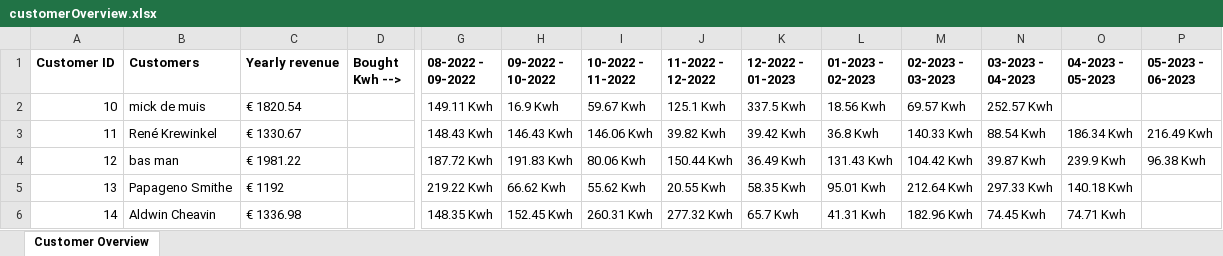
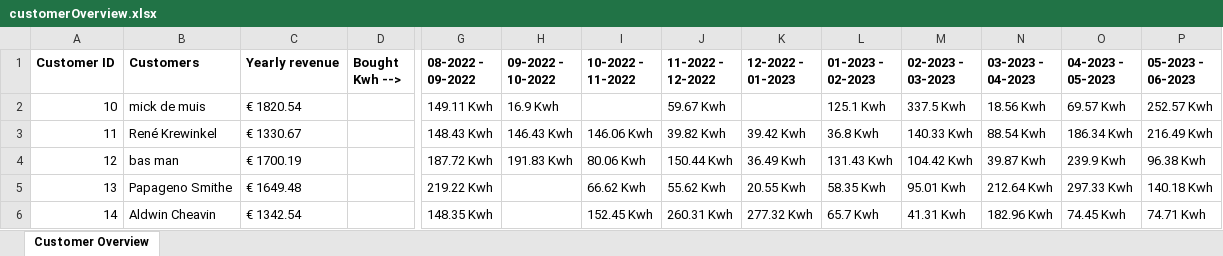
Before and after one commit to Brian-Boersen/ecopowerrr, an Excel workbook: public/Spreadsheets/customerOverview.xlsx, sheet Customer Overview, drawn as a sheet; only a part is shown, gaps mark what is left out; values as stored, in another font and other column widths than the file's, no borders; the diff covers the shown part only; the diff names each change by its address in the sheet, - before the commit and + after, or states it on an @@ line.

Commit message:
overview of revenue per month

```diff
--- a/public/Spreadsheets/customerOverview.xlsx (sheet Customer Overview)
+++ b/public/Spreadsheets/customerOverview.xlsx (sheet Customer Overview)
-I2 (10-2022 - 11-2022): 59.67 Kwh
+I2 (10-2022 - 11-2022): (empty)
-J2 (11-2022 - 12-2022): 125.1 Kwh
+J2 (11-2022 - 12-2022): 59.67 Kwh
-K2 (12-2022 - 01-2023): 337.5 Kwh
+K2 (12-2022 - 01-2023): (empty)
-L2 (01-2023 - 02-2023): 18.56 Kwh
+L2 (01-2023 - 02-2023): 125.1 Kwh
-M2 (02-2023 - 03-2023): 69.57 Kwh
+M2 (02-2023 - 03-2023): 337.5 Kwh
-N2 (03-2023 - 04-2023): 252.57 Kwh
+N2 (03-2023 - 04-2023): 18.56 Kwh
-O2 (04-2023 - 05-2023): (empty)
+O2 (04-2023 - 05-2023): 69.57 Kwh
-P2 (05-2023 - 06-2023): (empty)
+P2 (05-2023 - 06-2023): 252.57 Kwh
-C4 (Yearly revenue): € 1981.22
+C4 (Yearly revenue): € 1700.19
-C5 (Yearly revenue): € 1192
+C5 (Yearly revenue): € 1649.48
-H5 (09-2022 - 10-2022): 66.62 Kwh
+H5 (09-2022 - 10-2022): (empty)
-I5 (10-2022 - 11-2022): 55.62 Kwh
+I5 (10-2022 - 11-2022): 66.62 Kwh
-J5 (11-2022 - 12-2022): 20.55 Kwh
+J5 (11-2022 - 12-2022): 55.62 Kwh
-K5 (12-2022 - 01-2023): 58.35 Kwh
+K5 (12-2022 - 01-2023): 20.55 Kwh
-L5 (01-2023 - 02-2023): 95.01 Kwh
+L5 (01-2023 - 02-2023): 58.35 Kwh
-M5 (02-2023 - 03-2023): 212.64 Kwh
+M5 (02-2023 - 03-2023): 95.01 Kwh
-N5 (03-2023 - 04-2023): 297.33 Kwh
+N5 (03-2023 - 04-2023): 212.64 Kwh
-O5 (04-2023 - 05-2023): 140.18 Kwh
+O5 (04-2023 - 05-2023): 297.33 Kwh
-P5 (05-2023 - 06-2023): (empty)
+P5 (05-2023 - 06-2023): 140.18 Kwh
-C6 (Yearly revenue): € 1336.98
+C6 (Yearly revenue): € 1342.54
-H6 (09-2022 - 10-2022): 152.45 Kwh
+H6 (09-2022 - 10-2022): (empty)
-I6 (10-2022 - 11-2022): 260.31 Kwh
+I6 (10-2022 - 11-2022): 152.45 Kwh
-J6 (11-2022 - 12-2022): 277.32 Kwh
+J6 (11-2022 - 12-2022): 260.31 Kwh
-K6 (12-2022 - 01-2023): 65.7 Kwh
+K6 (12-2022 - 01-2023): 277.32 Kwh
-L6 (01-2023 - 02-2023): 41.31 Kwh
+L6 (01-2023 - 02-2023): 65.7 Kwh
-M6 (02-2023 - 03-2023): 182.96 Kwh
+M6 (02-2023 - 03-2023): 41.31 Kwh
-N6 (03-2023 - 04-2023): 74.45 Kwh
+N6 (03-2023 - 04-2023): 182.96 Kwh
-O6 (04-2023 - 05-2023): 74.71 Kwh
+O6 (04-2023 - 05-2023): 74.45 Kwh
-P6 (05-2023 - 06-2023): (empty)
+P6 (05-2023 - 06-2023): 74.71 Kwh
```
Also changed, not shown: 34 edited cells elsewhere in this sheet, 4 other files.
